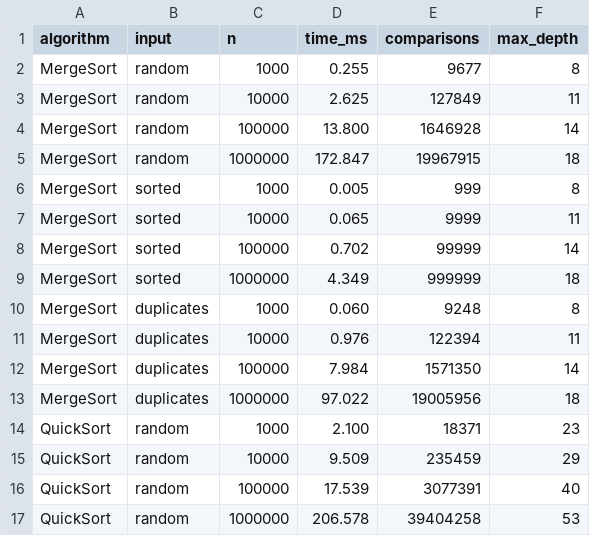
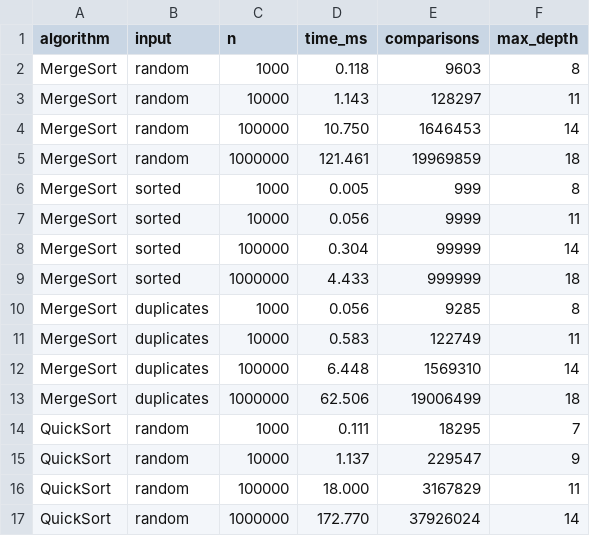
Before and after one commit to lingchi2/DAA_Assignment_1, a CSV file: results.csv, drawn as a sheet; only a part is shown; the diff covers the shown part only.

```diff
--- a/results.csv
+++ b/results.csv
@@ -1,17 +1,17 @@
 algorithm,input,n,time_ms,comparisons,max_depth
-MergeSort,random,1000,0.255,9677,8
-MergeSort,random,10000,2.625,127849,11
-MergeSort,random,100000,13.800,1646928,14
-MergeSort,random,1000000,172.847,19967915,18
+MergeSort,random,1000,0.118,9603,8
+MergeSort,random,10000,1.143,128297,11
+MergeSort,random,100000,10.750,1646453,14
+MergeSort,random,1000000,121.461,19969859,18
 MergeSort,sorted,1000,0.005,999,8
-MergeSort,sorted,10000,0.065,9999,11
-MergeSort,sorted,100000,0.702,99999,14
-MergeSort,sorted,1000000,4.349,999999,18
-MergeSort,duplicates,1000,0.060,9248,8
-MergeSort,duplicates,10000,0.976,122394,11
-MergeSort,duplicates,100000,7.984,1571350,14
-MergeSort,duplicates,1000000,97.022,19005956,18
-QuickSort,random,1000,2.100,18371,23
-QuickSort,random,10000,9.509,235459,29
-QuickSort,random,100000,17.539,3077391,40
-QuickSort,random,1000000,206.578,39404258,53
+MergeSort,sorted,10000,0.056,9999,11
+MergeSort,sorted,100000,0.304,99999,14
+MergeSort,sorted,1000000,4.433,999999,18
+MergeSort,duplicates,1000,0.056,9285,8
+MergeSort,duplicates,10000,0.583,122749,11
+MergeSort,duplicates,100000,6.448,1569310,14
+MergeSort,duplicates,1000000,62.506,19006499,18
+QuickSort,random,1000,0.111,18295,7
+QuickSort,random,10000,1.137,229547,9
+QuickSort,random,100000,18.000,3167829,11
+QuickSort,random,1000000,172.770,37926024,14
```
Also changed, not shown: 48 edited cells elsewhere in this file, 9 other files.
